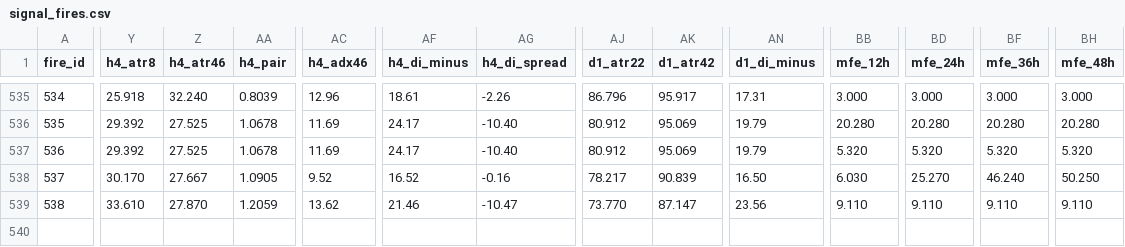
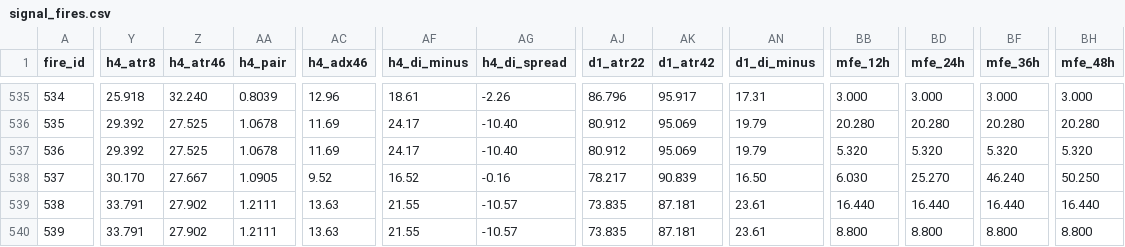
Before and after one commit to arokamiya98-svg/adxscore-heatmap, a CSV file: mt5_data/daily/signal_fires.csv, drawn as a sheet; only a part is shown, gaps mark what is left out; rows hold the shown columns only; the diff covers the shown part only; the diff names each change by its address in the sheet, - before the commit and + after, or states it on an @@ line.

Commit message:
data: VPS pool update 2026-10-23 02:00:07

```diff
--- a/mt5_data/daily/signal_fires.csv
+++ b/mt5_data/daily/signal_fires.csv
-Y539 (h4_atr8): 33.610
+Y539 (h4_atr8): 33.791
-Z539 (h4_atr46): 27.870
+Z539 (h4_atr46): 27.902
-AA539 (h4_pair): 1.2059
+AA539 (h4_pair): 1.2111
-AC539 (h4_adx46): 13.62
+AC539 (h4_adx46): 13.63
-AF539 (h4_di_minus): 21.46
+AF539 (h4_di_minus): 21.55
-AG539 (h4_di_spread): -10.47
+AG539 (h4_di_spread): -10.57
-AJ539 (d1_atr22): 73.770
+AJ539 (d1_atr22): 73.835
-AK539 (d1_atr42): 87.147
+AK539 (d1_atr42): 87.181
-AN539 (d1_di_minus): 23.56
+AN539 (d1_di_minus): 23.61
-BB539 (mfe_12h): 9.110
+BB539 (mfe_12h): 16.440
-BD539 (mfe_24h): 9.110
+BD539 (mfe_24h): 16.440
-BF539 (mfe_36h): 9.110
+BF539 (mfe_36h): 16.440
-BH539 (mfe_48h): 9.110
+BH539 (mfe_48h): 16.440
+row 540: 539 | 33.791 | 27.902 | 1.2111 | 13.63 | 21.55 | -10.57 | 73.835 | 87.181 | 23.61 | 8.800 | 8.800 | 8.800 | 8.800
```
Also changed, not shown: 2 edited cells elsewhere in this file, mt5_data/ADX_Weekly_Above_v4.csv, mt5_data/H4PhaseAuto_weekly.csv, 3 other files.
